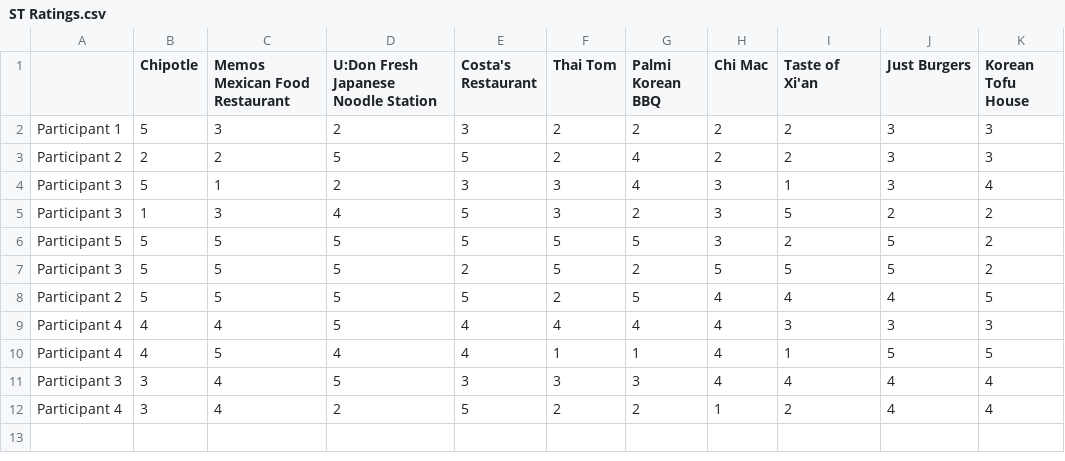
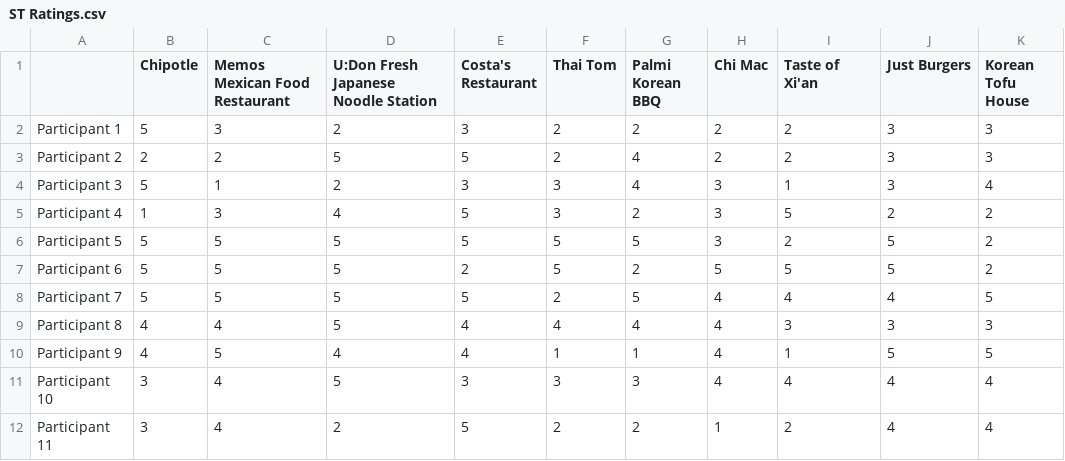
Before and after one commit to mmp2/Rankings-UI, a CSV file: ST Ratings.csv, drawn as a sheet; only a part is shown; the diff names each change by its address in the sheet, - before the commit and + after, or states it on an @@ line.

Commit message:
Update ST Ratings.csv

```diff
--- a/ST Ratings.csv
+++ b/ST Ratings.csv
-A5: Participant 3
+A5: Participant 4
-A7: Participant 3
+A7: Participant 6
-A8: Participant 2
+A8: Participant 7
-A9: Participant 4
+A9: Participant 8
-A10: Participant 4
+A10: Participant 9
-A11: Participant 3
+A11: Participant 10
-A12: Participant 4
+A12: Participant 11
```
